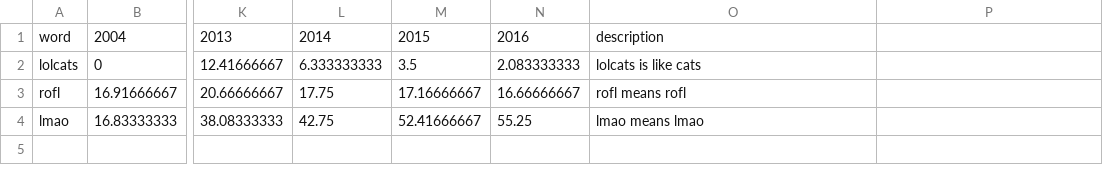
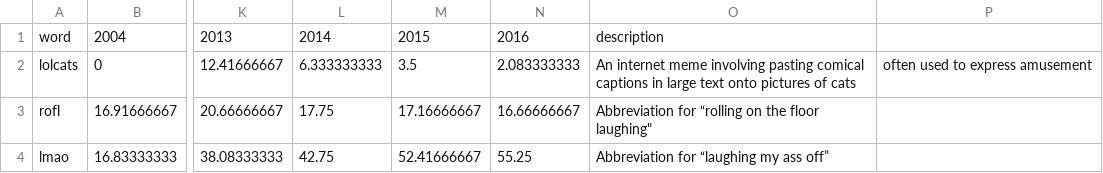
Before and after one commit to jackvallerie/slangViz, a CSV file: graphs/csv/lol.csv, drawn as a sheet; only a part is shown, gaps mark what is left out; the diff names each change by its address in the sheet, - before the commit and + after, or states it on an @@ line.

```diff
--- a/graphs/csv/lol.csv
+++ b/graphs/csv/lol.csv
-O2: lolcats is like cats
+O2: An internet meme involving pasting comical captions in large text onto pictures of cats
-P2: (empty)
+P2: often used to express amusement
-O3: rofl means rofl
+O3: Abbreviation for “rolling on the floor laughing"
-O4: lmao means lmao
+O4: Abbreviation for “laughing my ass off”
```
Also changed, not shown: graphs/csv/dances.csv, graphs/csv/friend.csv, 5 other files.
